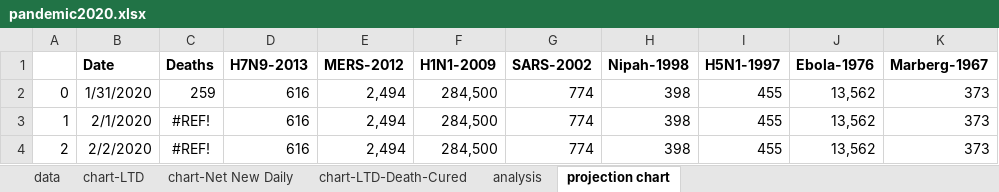
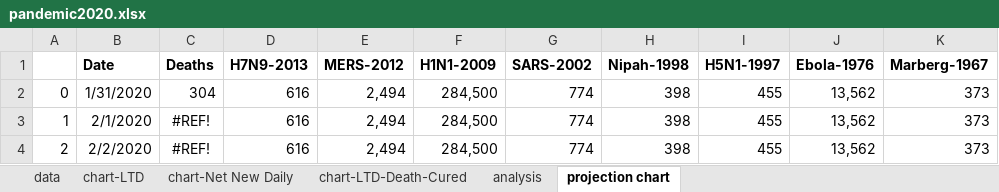
Before and after one commit to zire/pandemic2020, an Excel workbook: data/pandemic2020.xlsx, sheet projection chart, drawn as a sheet; only a part is shown; values as stored, in another font and other column widths than the file's, no borders; charts and pictures not drawn; the diff names each change by its address in the sheet, - before the commit and + after, or states it on an @@ line.

```diff
--- a/data/pandemic2020.xlsx (sheet projection chart)
+++ b/data/pandemic2020.xlsx (sheet projection chart)
-C2 (Deaths): 259
+C2 (Deaths): 304
```
Also changed, not shown: sheet analysis, sheet data, charts or pictures, 3 other files.
